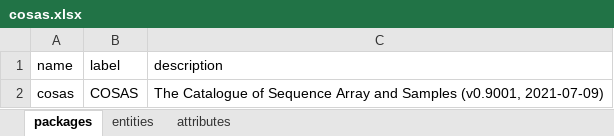
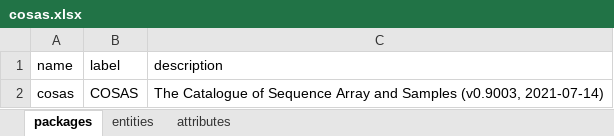
Before and after one commit to molgenis/projects-rd-cosas, an Excel workbook: emx/cosas/cosas.xlsx, sheet packages, drawn as a sheet; values as stored, in another font and other column widths than the file's, no borders; the diff names each change by its address in the sheet, - before the commit and + after, or states it on an @@ line.

```diff
--- a/emx/cosas/cosas.xlsx (sheet packages)
+++ b/emx/cosas/cosas.xlsx (sheet packages)
-C2 (description): …and Samples (v0.9001, 2021-07-09)
+C2 (description): …and Samples (v0.9003, 2021-07-14)
```
Also changed, not shown: sheet attributes, 1 other file.
